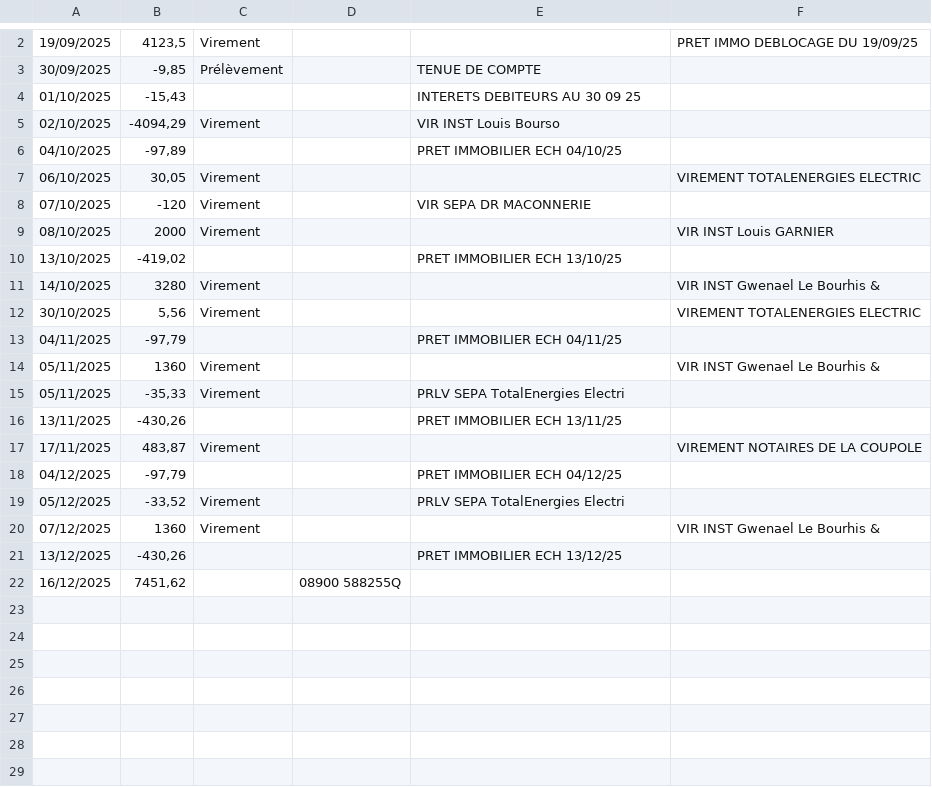
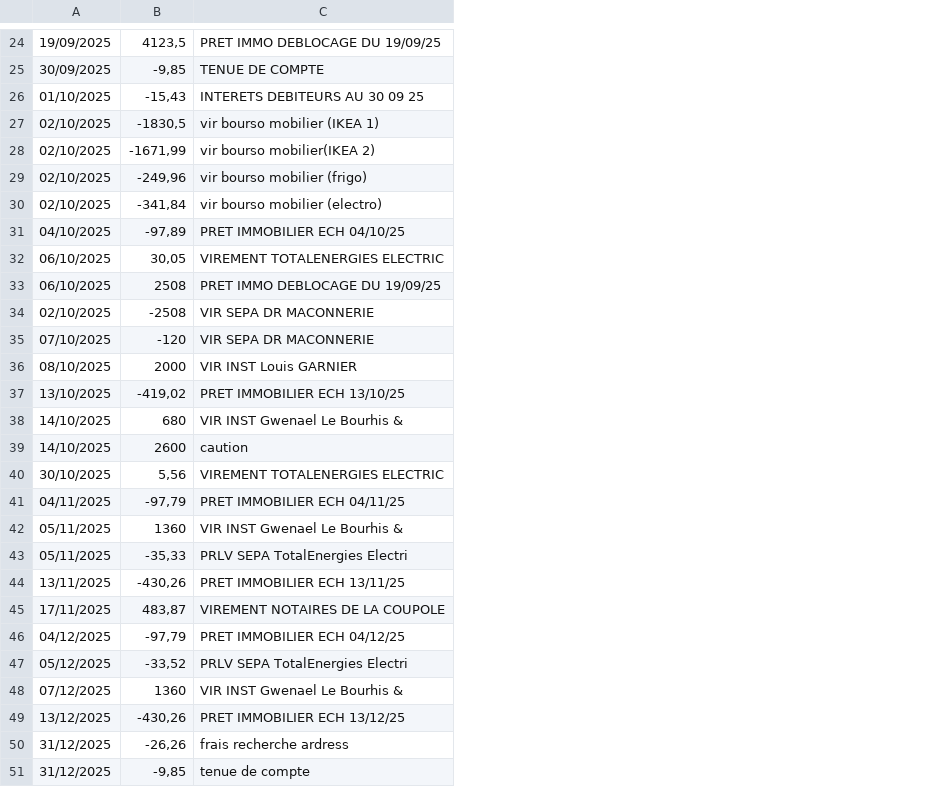
Before and after one commit to louisgarnier/LMNP, a CSV file: backend/data/input/trades/T_cpte_08900_588255Q_du_18-09-2025_au_16-12-2025 (2).csv, drawn as a sheet; only a part is shown, gaps mark what is left out; removed rows and columns are numbered as before the commit, all else as after; the diff covers the shown part only; the diff names each change by its address in the sheet, - before the commit and + after, or states it on an @@ line.

```diff
--- a/backend/data/input/trades/T_cpte_08900_588255Q_du_18-09-2025_au_16-12-2025 (2).csv
+++ b/backend/data/input/trades/T_cpte_08900_588255Q_du_18-09-2025_au_16-12-2025 (2).csv
-column C, rows 2-20: Virement | Prélèvement |  | Virement |  | Virement | Virement | Virement |  | Virement | Virement |  | Virement | Virement |  | Virement |  | Virement | Virement
-column D, empty
-column F, rows 2-20: PRET IMMO DEBLOCAGE DU 19/09/25 |  |  |  |  | VIREMENT TOTALENERGIES ELECTRIC |  | VIR INST Louis GARNIER |  | VIR INST Gwenael Le Bourhis & | VIREMENT TOTALENERGIES ELECTRIC |  | VIR INST Gwenael Le Bourhis & |  |  | VIREMENT NOTAIRES DE LA COUPOLE |  |  | VIR INST Gwenael Le Bourhis &
-C24: (empty)
+C24: PRET IMMO DEBLOCAGE DU 19/09/25
+row 27: 02/10/2025 | -1830,5 | vir bourso mobilier (IKEA 1)
-B28: -4094,29
+B28: -1671,99
-C28: VIR INST Louis Bourso
+C28: vir bourso mobilier(IKEA 2)
+row 29: 02/10/2025 | -249,96 | vir bourso mobilier (frigo)
+row 30: 02/10/2025 | -341,84 | vir bourso mobilier (electro)
-C32: (empty)
+C32: VIREMENT TOTALENERGIES ELECTRIC
+row 33: 06/10/2025 | 2508 | PRET IMMO DEBLOCAGE DU 19/09/25
+row 34: 02/10/2025 | -2508 | VIR SEPA DR MACONNERIE
-C36: (empty)
+C36: VIR INST Louis GARNIER
-B38: 3280
+B38: 680
-C38: (empty)
+C38: VIR INST Gwenael Le Bourhis &
+row 39: 14/10/2025 | 2600 | caution
-C40: (empty)
+C40: VIREMENT TOTALENERGIES ELECTRIC
-C42: (empty)
+C42: VIR INST Gwenael Le Bourhis &
-C45: (empty)
+C45: VIREMENT NOTAIRES DE LA COUPOLE
-C48: (empty)
+C48: VIR INST Gwenael Le Bourhis &
-row 22: 16/12/2025 | 7451,62 |  | 08900 588255Q
+row 50: 31/12/2025 | -26,26 | frais recherche ardress
+row 51: 31/12/2025 | -9,85 | tenue de compte
```
Also changed, not shown: 32 added rows and 1 removed row elsewhere in this file, 5 other files.
